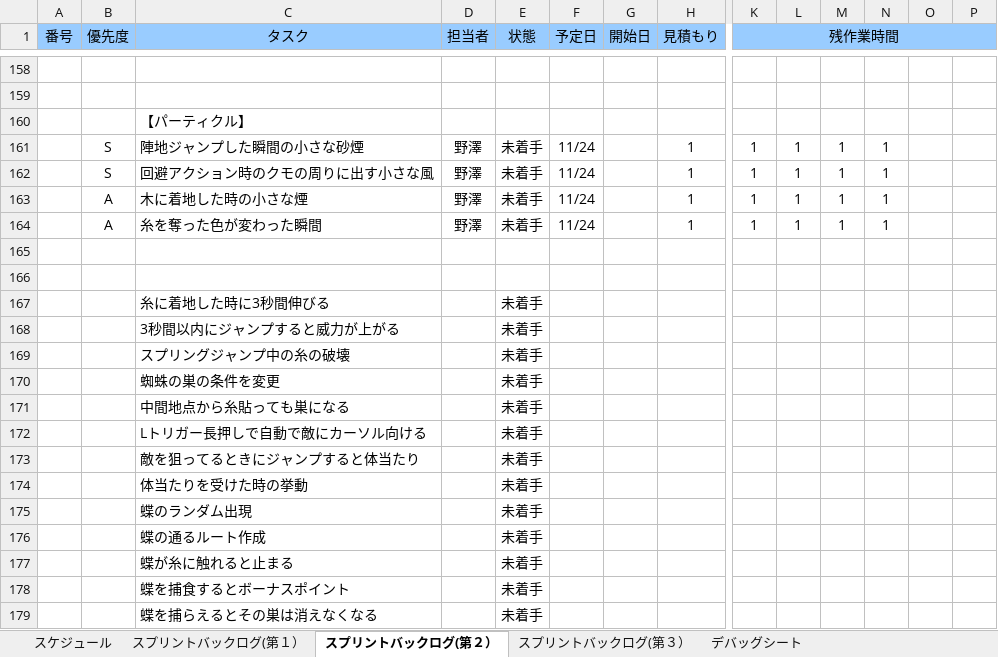
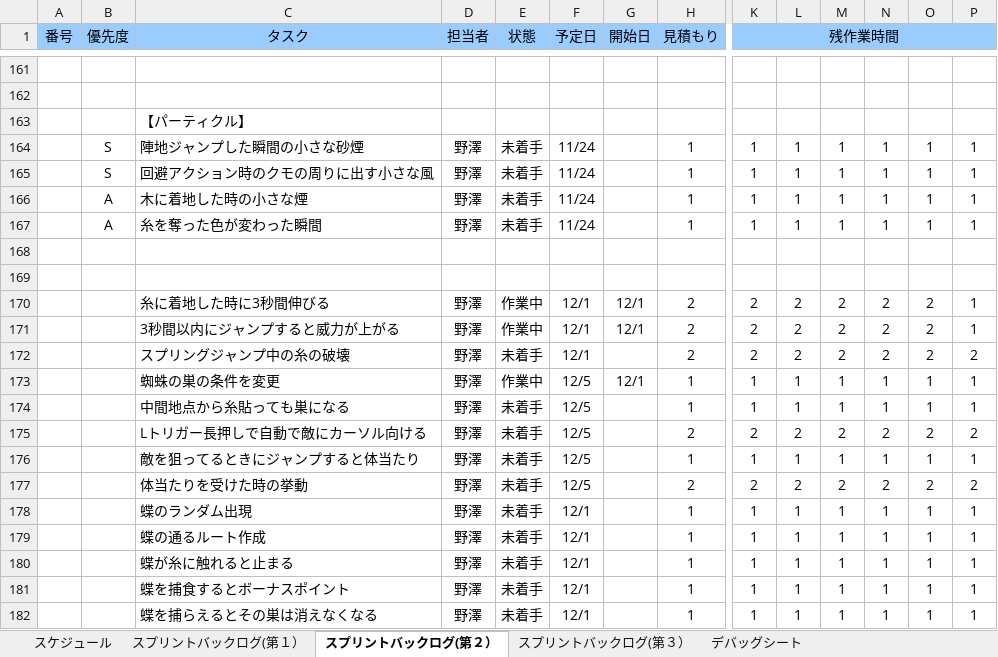
Before and after one commit to NHGC20172H02/PL, an Excel workbook: バックログ/02班スプリントバックログ.xlsx, sheet スプリントバックログ(第２）, drawn as a sheet; only a part is shown, gaps mark what is left out; values as stored, in another font and other column widths than the file's, no borders; charts and pictures and conditional formats not drawn; removed rows and columns are numbered as before the commit, all else as after; rows hold the shown columns only; the diff covers the shown part only; the diff names each change by its address in the sheet, - before the commit and + after, or states it on an @@ line.

```diff
--- a/バックログ/02班スプリントバックログ.xlsx (sheet スプリントバックログ(第２）)
+++ b/バックログ/02班スプリントバックログ.xlsx (sheet スプリントバックログ(第２）)
-O164:O167: (empty)
+O164:O167: 1
-P164:P167: (empty)
+P164:P167: 1
-row 167:  |  | 糸に着地した時に3秒間伸びる |  | 未着手
-row 168:  |  | 3秒間以内にジャンプすると威力が上がる |  | 未着手
-row 169:  |  | スプリングジャンプ中の糸の破壊 |  | 未着手
-row 170:  |  | 蜘蛛の巣の条件を変更 |  | 未着手
-row 171:  |  | 中間地点から糸貼っても巣になる |  | 未着手
-row 172:  |  | Lトリガー長押しで自動で敵にカーソル向ける |  | 未着手
-row 173:  |  | 敵を狙ってるときにジャンプすると体当たり |  | 未着手
-row 174:  |  | 体当たりを受けた時の挙動 |  | 未着手
-row 175:  |  | 蝶のランダム出現 |  | 未着手
-row 176:  |  | 蝶の通るルート作成 |  | 未着手
-row 177:  |  | 蝶が糸に触れると止まる |  | 未着手
-row 178:  |  | 蝶を捕食するとボーナスポイント |  | 未着手
-row 179:  |  | 蝶を捕らえるとその巣は消えなくなる |  | 未着手
+row 170:  |  | 糸に着地した時に3秒間伸びる | 野澤 | 作業中 | 12/1 | 12/1 | 2 | 2 | 2 | 2 | 2 | 2 | 1
+row 171:  |  | 3秒間以内にジャンプすると威力が上がる | 野澤 | 作業中 | 12/1 | 12/1 | 2 | 2 | 2 | 2 | 2 | 2 | 1
+row 172:  |  | スプリングジャンプ中の糸の破壊 | 野澤 | 未着手 | 12/1 |  | 2 | 2 | 2 | 2 | 2 | 2 | 2
+row 173:  |  | 蜘蛛の巣の条件を変更 | 野澤 | 作業中 | 12/5 | 12/1 | 1 | 1 | 1 | 1 | 1 | 1 | 1
+row 174:  |  | 中間地点から糸貼っても巣になる | 野澤 | 未着手 | 12/5 |  | 1 | 1 | 1 | 1 | 1 | 1 | 1
+row 175:  |  | Lトリガー長押しで自動で敵にカーソル向ける | 野澤 | 未着手 | 12/5 |  | 2 | 2 | 2 | 2 | 2 | 2 | 2
+row 176:  |  | 敵を狙ってるときにジャンプすると体当たり | 野澤 | 未着手 | 12/5 |  | 1 | 1 | 1 | 1 | 1 | 1 | 1
+row 177:  |  | 体当たりを受けた時の挙動 | 野澤 | 未着手 | 12/5 |  | 2 | 2 | 2 | 2 | 2 | 2 | 2
+row 178:  |  | 蝶のランダム出現 | 野澤 | 未着手 | 12/1 |  | 1 | 1 | 1 | 1 | 1 | 1 | 1
+row 179:  |  | 蝶の通るルート作成 | 野澤 | 未着手 | 12/1 |  | 1 | 1 | 1 | 1 | 1 | 1 | 1
+row 180:  |  | 蝶が糸に触れると止まる | 野澤 | 未着手 | 12/1 |  | 1 | 1 | 1 | 1 | 1 | 1 | 1
+row 181:  |  | 蝶を捕食するとボーナスポイント | 野澤 | 未着手 | 12/1 |  | 1 | 1 | 1 | 1 | 1 | 1 | 1
+row 182:  |  | 蝶を捕らえるとその巣は消えなくなる | 野澤 | 未着手 | 12/1 |  | 1 | 1 | 1 | 1 | 1 | 1 | 1
```
Also changed, not shown: 14 added rows, 11 removed rows and 286 edited cells elsewhere in this sheet, formulas that keep their value, charts or pictures, 10 other files.
